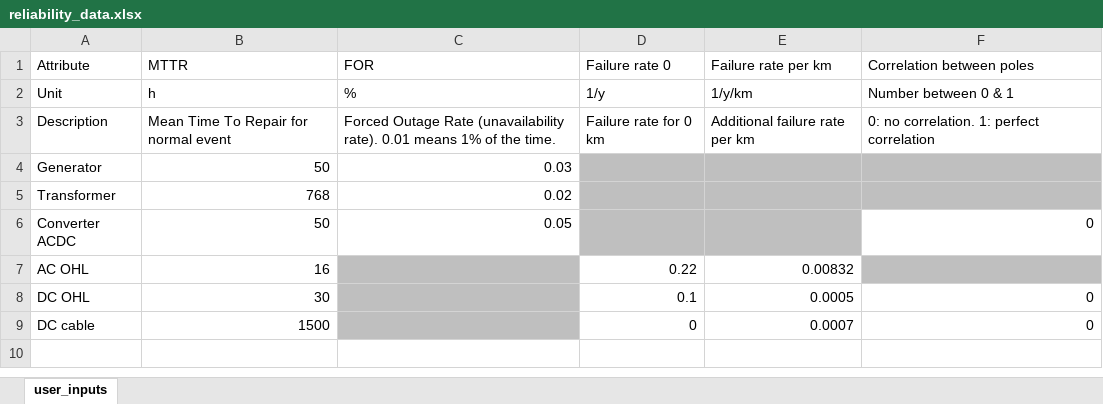
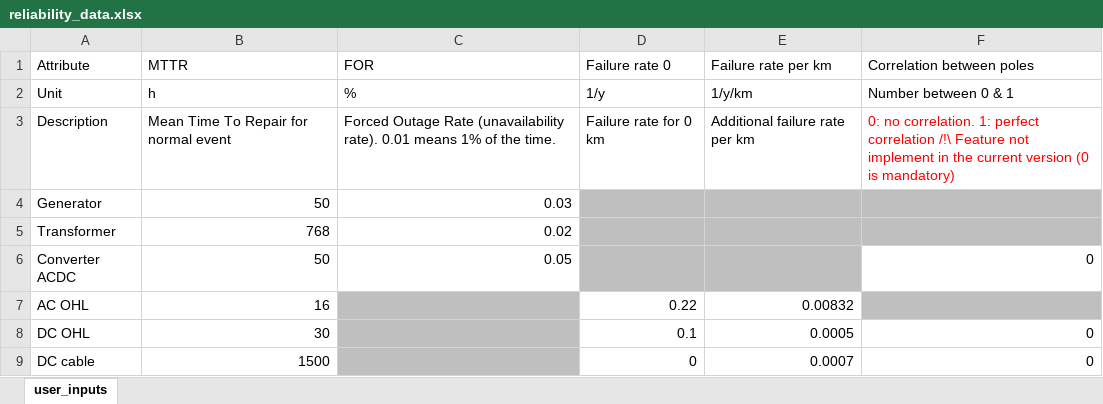
Before and after one commit to HVDC-WISE/HVDCWISE_TEA.jl, an Excel workbook: templates/reliability_data.xlsx, sheet user_inputs, drawn as a sheet; values as stored, in another font and other column widths than the file's, no borders; the diff names each change by its address in the sheet, - before the commit and + after, or states it on an @@ line.

```diff
--- a/templates/reliability_data.xlsx (sheet user_inputs)
+++ b/templates/reliability_data.xlsx (sheet user_inputs)
-F3 (Correlation between poles): …perfect correlation
+F3 (Correlation between poles): …perfect correlation /!\ Feature not implement in the current version (0 is mandatory)
-F3 text colour: black
+F3 text colour: #FF0000
```
Also changed, not shown: 12 other files.
